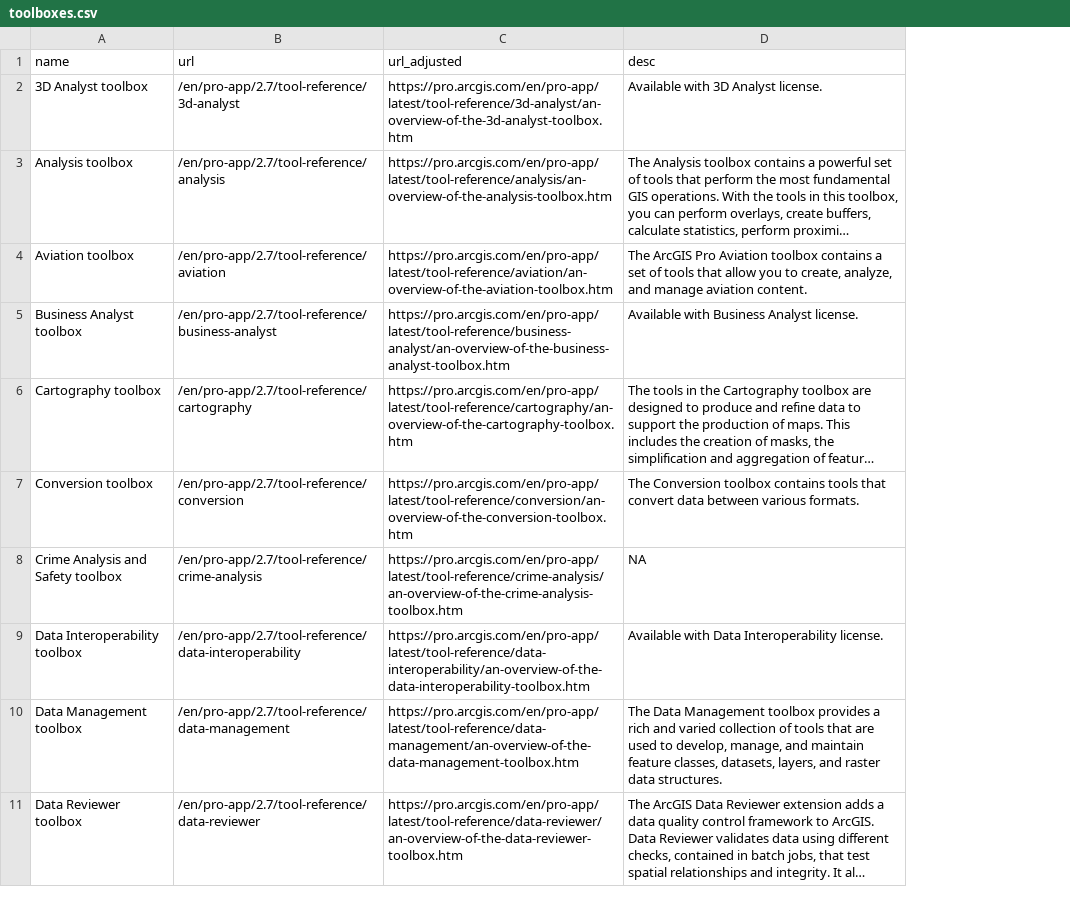
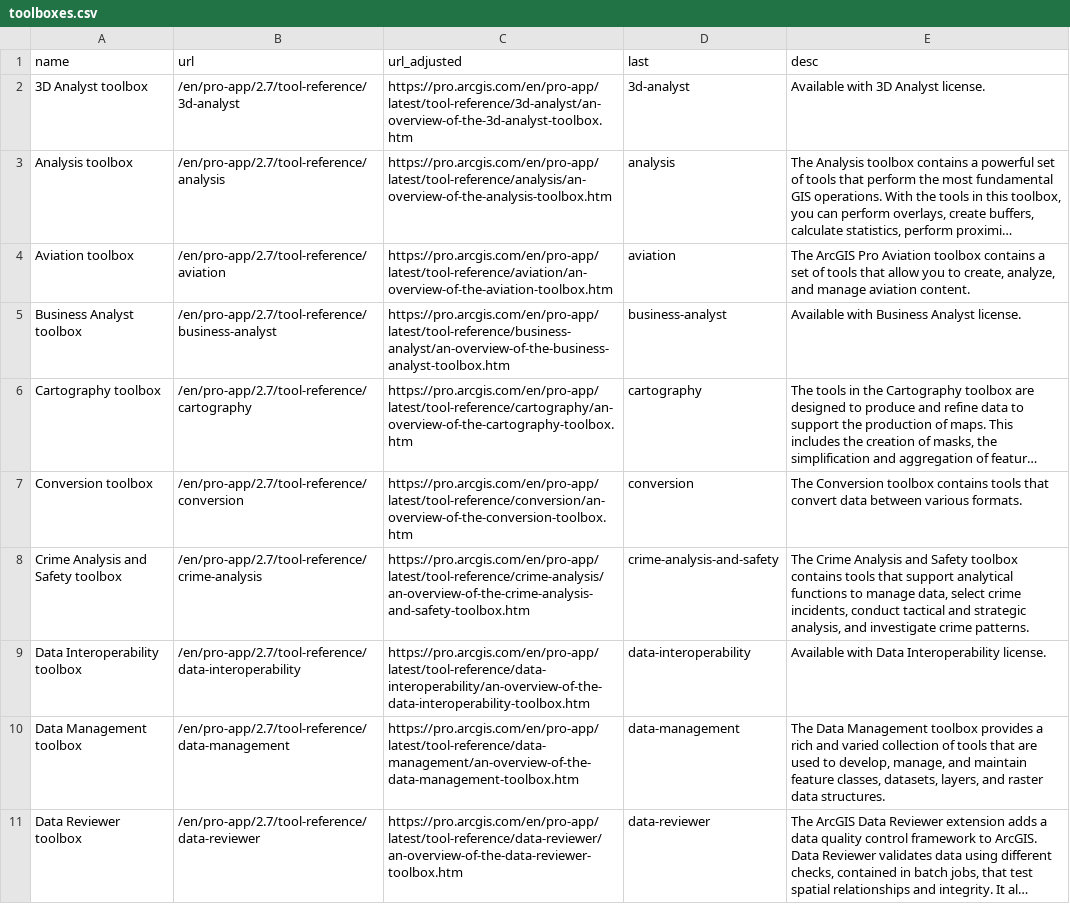
Before and after one commit to arc2r/book, a CSV file: auxiliary/toolboxes.csv, drawn as a sheet; only a part is shown; long unchanged cells end in …; addresses are those after the commit; the diff covers the shown part only; the diff names each change by its address in the sheet, - before the commit and + after, or states it on an @@ line.

```diff
--- a/auxiliary/toolboxes.csv
+++ b/auxiliary/toolboxes.csv
+column D (last), rows 2-11: 3d-analyst | analysis | aviation | business-analyst | cartography | conversion | crime-analysis-and-safety | data-interoperability | data-management | data-reviewer
-C8 (url_adjusted): https://pro.arcgis.com/en/pro-app/latest/tool-reference/crime-analysis/an-overview-of-the-crime-analysis-toolbox.htm
+C8 (url_adjusted): https://pro.arcgis.com/en/pro-app/latest/tool-reference/crime-analysis/an-overview-of-the-crime-analysis-and-safety-toolbox.htm
-E8 (desc): NA
+E8 (desc): The Crime Analysis and Safety toolbox contains tools that support analytical functions to manage data, select crime incidents, conduct tactical and strategic analysis, and investigate crime patterns.
```
Also changed, not shown: 10 edited cells elsewhere in this file, auxiliary/toolsets.csv, 1 other file.
